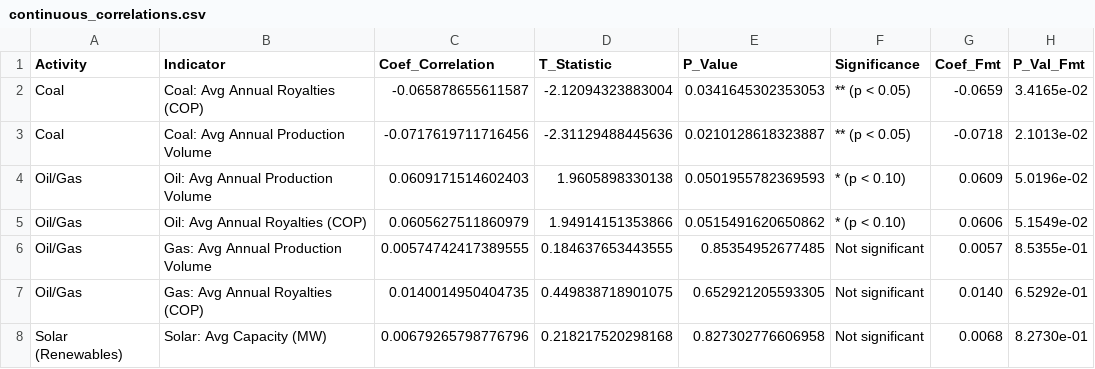
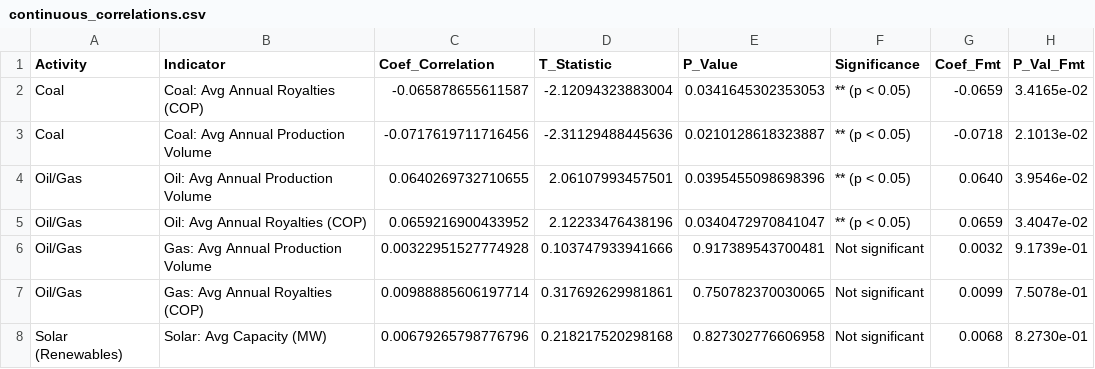
Before and after one commit to bezisch/Green_Backlash_Colombia, a CSV file: output/tables/continuous_correlations.csv, drawn as a sheet.

Commit message:
changes in oil data till 2026

```diff
--- a/output/tables/continuous_correlations.csv
+++ b/output/tables/continuous_correlations.csv
@@ -3,6 +3,6 @@
 "Coal","Coal: Avg Annual Production Volume",-0.0717619711716456,-2.31129488445636,0.0210128618323887,"** (p < 0.05)","-0.0718","2.1013e-02"
-"Oil/Gas","Oil: Avg Annual Production Volume",0.0609171514602403,1.9605898330138,0.0501955782369593,"* (p < 0.10)","0.0609","5.0196e-02"
-"Oil/Gas","Oil: Avg Annual Royalties (COP)",0.0605627511860979,1.94914151353866,0.0515491620650862,"* (p < 0.10)","0.0606","5.1549e-02"
-"Oil/Gas","Gas: Avg Annual Production Volume",0.00574742417389555,0.184637653443555,0.85354952677485,"Not significant","0.0057","8.5355e-01"
-"Oil/Gas","Gas: Avg Annual Royalties (COP)",0.0140014950404735,0.449838718901075,0.652921205593305,"Not significant","0.0140","6.5292e-01"
+"Oil/Gas","Oil: Avg Annual Production Volume",0.0640269732710655,2.06107993457501,0.0395455098698396,"** (p < 0.05)","0.0640","3.9546e-02"
+"Oil/Gas","Oil: Avg Annual Royalties (COP)",0.0659216900433952,2.12233476438196,0.0340472970841047,"** (p < 0.05)","0.0659","3.4047e-02"
+"Oil/Gas","Gas: Avg Annual Production Volume",0.00322951527774928,0.103747933941666,0.917389543700481,"Not significant","0.0032","9.1739e-01"
+"Oil/Gas","Gas: Avg Annual Royalties (COP)",0.00988885606197714,0.317692629981861,0.750782370030065,"Not significant","0.0099","7.5078e-01"
 "Solar (Renewables)","Solar: Avg Capacity (MW)",0.00679265798776796,0.218217520298168,0.827302776606958,"Not significant","0.0068","8.2730e-01"
```
Also changed, not shown: output/tables/energy_backlash_comparison.csv, 15 other files.
